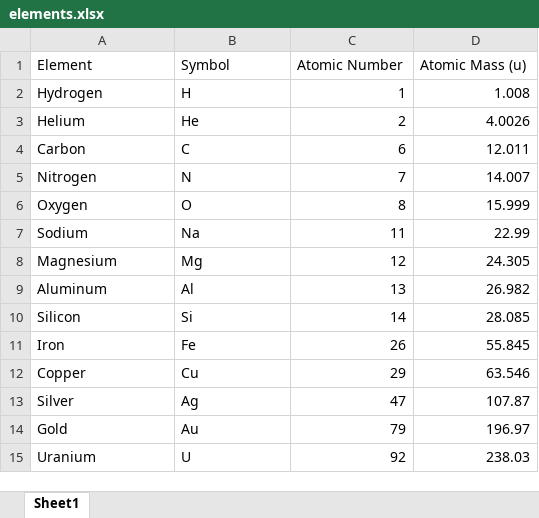
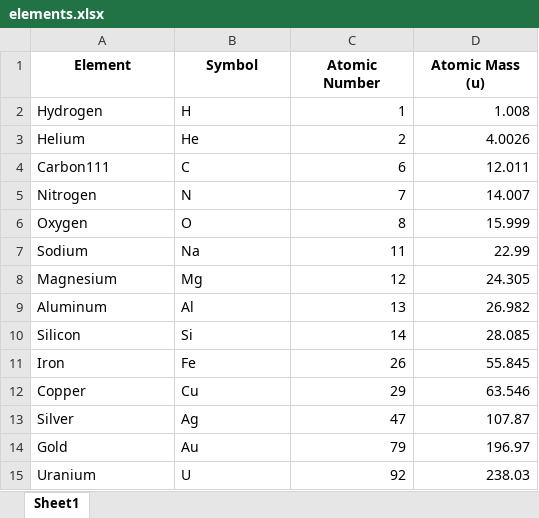
Before and after one commit to fvyshkov/ide-for-text, an Excel workbook: test-directory/excel/elements.xlsx, sheet Sheet1, drawn as a sheet; values as stored, in another font and other column widths than the file's, no borders; the diff names each change by its address in the sheet, - before the commit and + after, or states it on an @@ line.

Commit message:
Implement Excel and CSV file handling in backend and frontend
🔧 Changes:
- Added functions to check and read Excel and CSV files in backend/main.py, converting their content to JSON format for easier handling.
- Updated the get_file_content endpoint to support returning data from Excel and CSV files.
- Introduced ExcelViewer component in the frontend to display and edit Excel and CSV data using Handsontable.
- Enhanced FileEditor to integrate ExcelViewer for data files, improving user interaction with spreadsheet content.
- Added CSS styles for the new ExcelViewer component to ensure a responsive and visually appealing layout.
- Included sample Excel and CSV files for testing purposes.

These updates significantly enhance the application's ability to handle spreadsheet data, providing users with a robust interface for viewing and editing Excel and CSV files.

```diff
--- a/test-directory/excel/elements.xlsx (sheet Sheet1)
+++ b/test-directory/excel/elements.xlsx (sheet Sheet1)
@@ A1:D1 bold: off → on, alignment: left → center @@
-A4 (Element): Carbon
+A4 (Element): Carbon111
```
Also changed, not shown: 3 other files.
